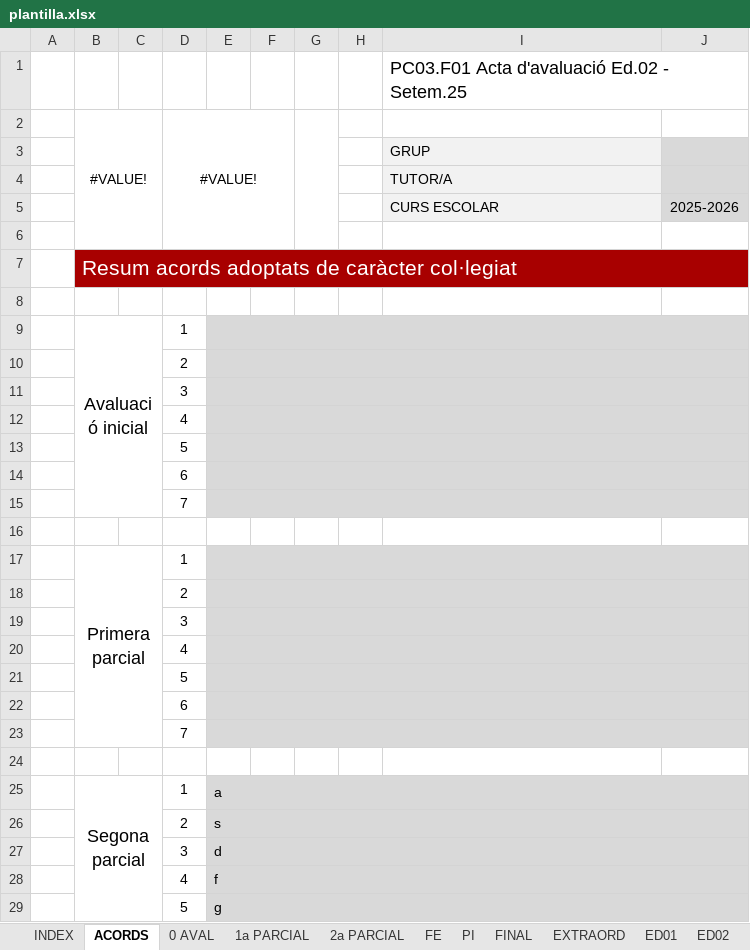
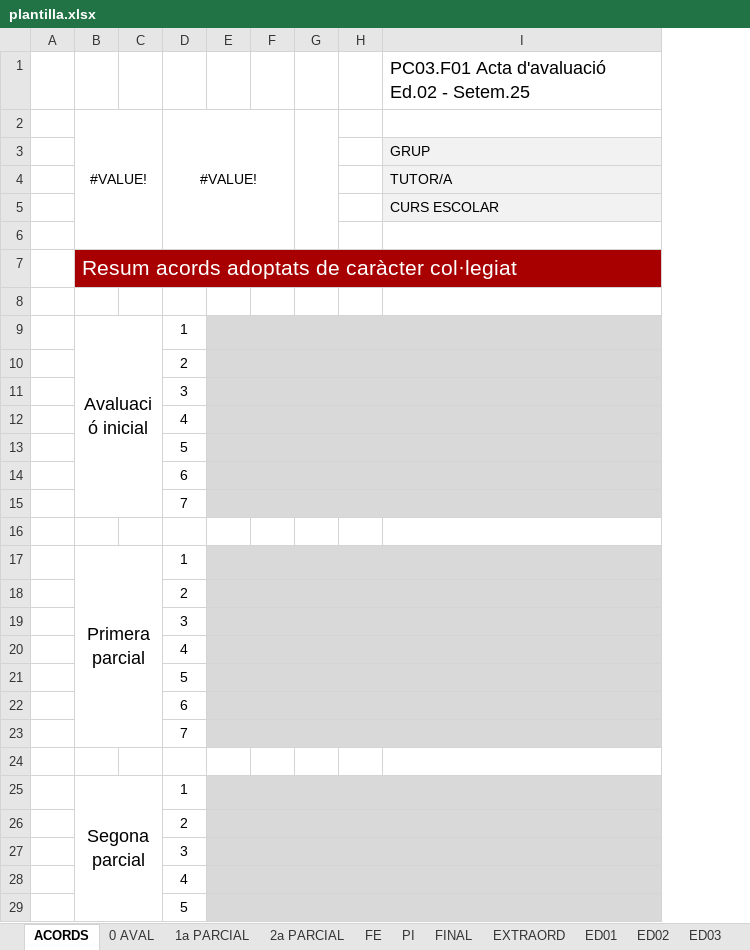
Before and after one commit to QiweiLiuYang/Proyecto-Calidad, an Excel workbook: www/php/plantilla.xlsx, sheet ACORDS, drawn as a sheet; only a part is shown; values as stored, in another font and other column widths than the file's, no borders; removed rows and columns are numbered as before the commit, all else as after; the diff covers the shown part only; the diff names each change by its address in the sheet, - before the commit and + after, or states it on an @@ line.

```diff
--- a/www/php/plantilla.xlsx (sheet ACORDS)
+++ b/www/php/plantilla.xlsx (sheet ACORDS)
-sheet tab: INDEX
-column E, rows 25-29: a | s | d | f | g
+column E, empty
-column J, row 5: 2025-2026
-C7:D7 fill: #A80000
+C7:D7 fill: none
-F7:I7 fill: #A80000
+F7:I7 fill: none
-F9:I15 fill: #D9D9D9
+F9:I15 fill: none
-F17:I23 fill: #D9D9D9
+F17:I23 fill: none
-F25:I29 fill: #D9D9D9
+F25:I29 fill: none
```
Also changed, not shown: 24 removed rows and cell formats elsewhere in this sheet, sheet 0 AVAL, sheet EXTRAORD, sheet ED03, sheet ED01, sheet ED02, sheet FE, 4 more sheets, other sheet tabs, hidden cells, charts or pictures, 2 other files.
